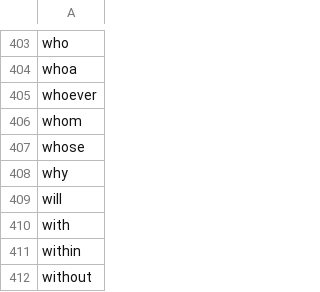
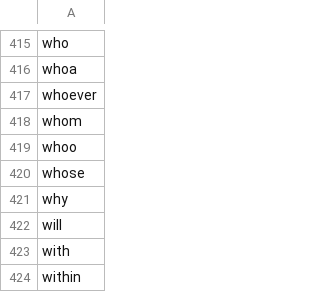
Before and after one commit to asosh88/Moodica, a CSV file: Stopwords-English.csv, drawn as a sheet; only a part is shown, gaps mark what is left out; the shorter side is filled out with more unchanged rows; the diff covers the shown part only.

```diff
--- a/Stopwords-English.csv
+++ b/Stopwords-English.csv
@@ -406,2 +418,3 @@ whoever
 whom
+whoo
 whose
```
Also changed, not shown: 12 added rows and 2 edited cells elsewhere in this file.
